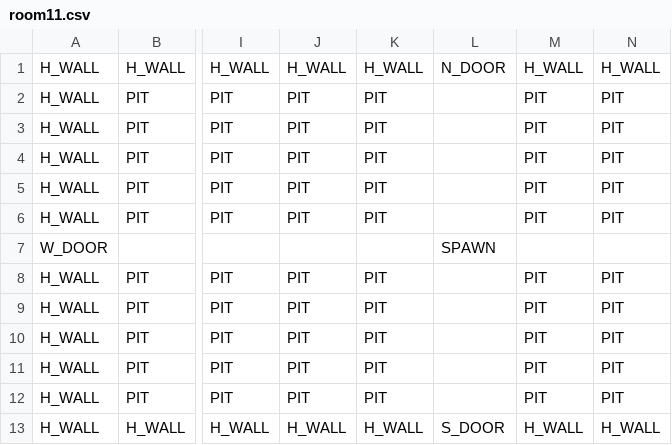
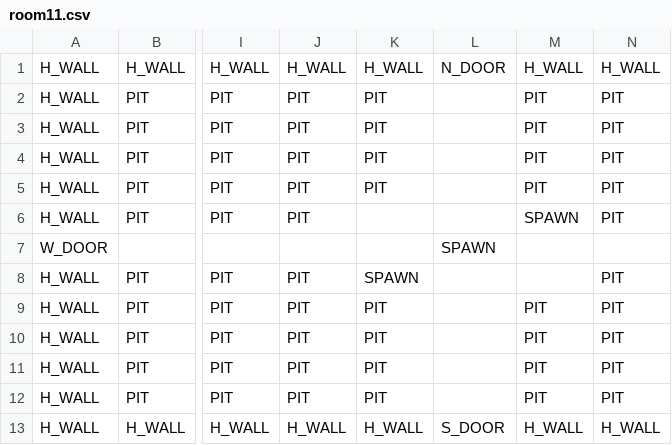
Before and after one commit to Callilf/tactical-journey, a CSV file: android/assets/data/rooms/room11.csv, drawn as a sheet; only a part is shown, gaps mark what is left out; the diff names each change by its address in the sheet, - before the commit and + after, or states it on an @@ line.

```diff
--- a/android/assets/data/rooms/room11.csv
+++ b/android/assets/data/rooms/room11.csv
-K6: PIT
+K6: (empty)
-M6: PIT
+M6: SPAWN
-K8: PIT
+K8: SPAWN
-M8: PIT
+M8: (empty)
```
Also changed, not shown: 5 other files.
